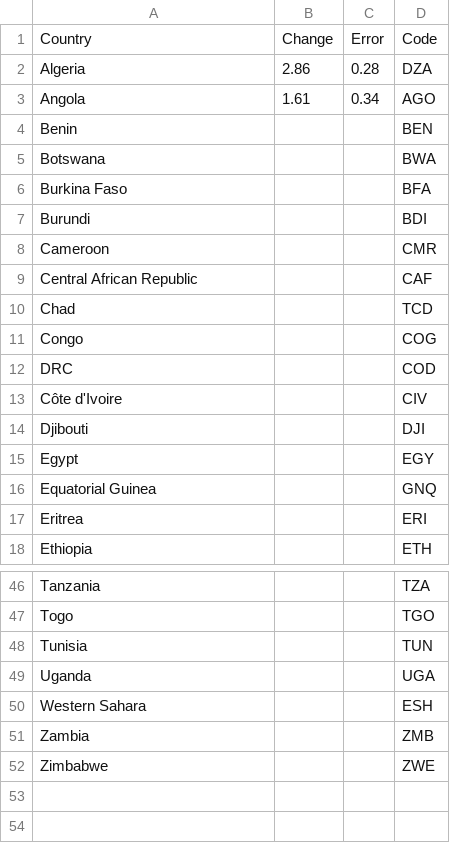
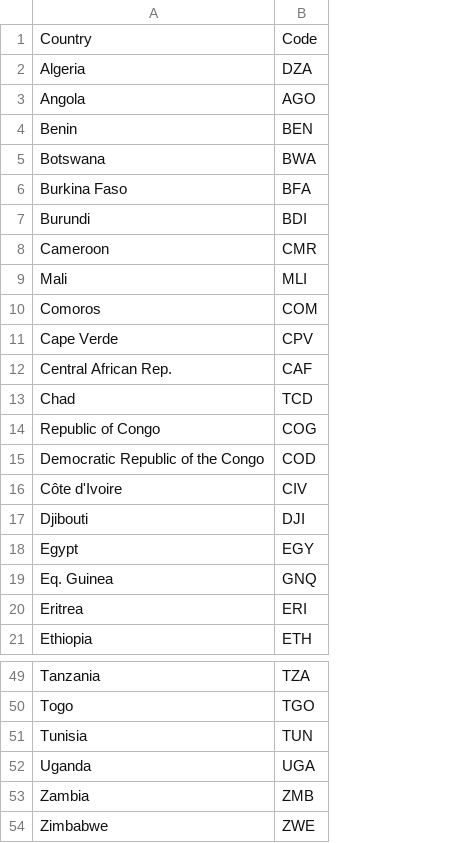
Before and after one commit to mcallisterd/265Final, a CSV file: ClimateAndCodes.csv, drawn as a sheet; only a part is shown, gaps mark what is left out; removed rows and columns are numbered as before the commit, all else as after; the diff covers the shown part only; the diff names each change by its address in the sheet, - before the commit and + after, or states it on an @@ line.

```diff
--- a/ClimateAndCodes.csv
+++ b/ClimateAndCodes.csv
-column B, rows 1-3: Change | 2.86 | 1.61
-column C, rows 1-3: Error | 0.28 | 0.34
+row 9: Mali | MLI
+row 10: Comoros | COM
+row 11: Cape Verde | CPV
-A12: Central African Republic
+A12: Central African Rep.
-A14: Congo
+A14: Republic of Congo
-A15: DRC
+A15: Democratic Republic of the Congo
-A19: Equatorial Guinea
+A19: Eq. Guinea
-row 50: Western Sahara |  |  | ESH
```
Also changed, not shown: 1 added row, 1 removed row and 2 edited cells elsewhere in this file, 2 other files.
